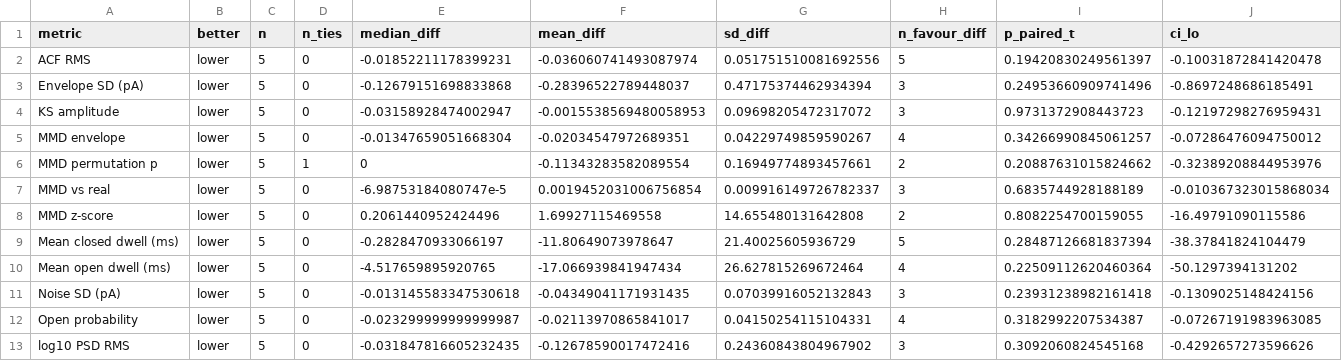
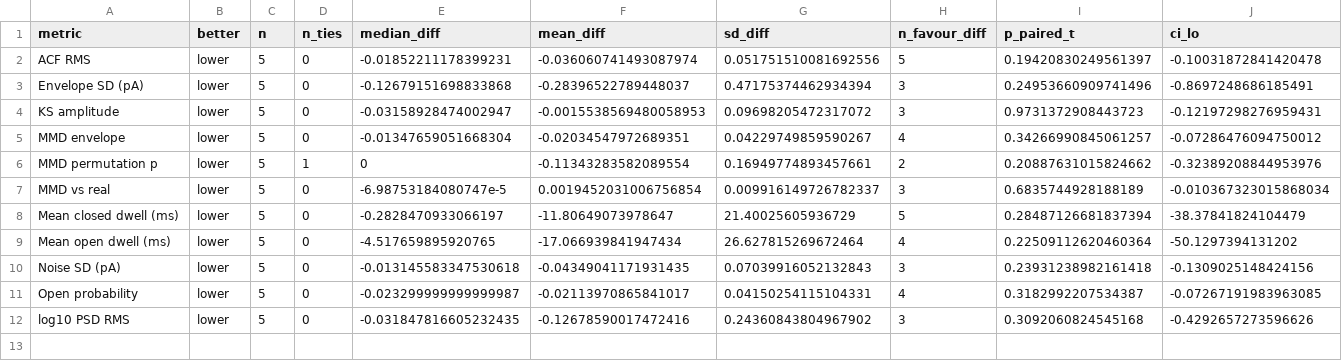
Before and after one commit to RichardBJ/DeepGANnel, a CSV file: benchmark_out/paired_summary.csv, drawn as a sheet; only a part is shown; rows hold the shown columns only; the diff names each change by its address in the sheet, - before the commit and + after, or states it on an @@ line.

```diff
--- a/benchmark_out/paired_summary.csv
+++ b/benchmark_out/paired_summary.csv
-row 8: MMD z-score | lower | 5 | 0 | 0.2061440952424496 | 1.69927115469558 | 14.655480131642808 | 2 | 0.8082254700159055 | -16.49791090115586
```
Also changed, not shown: benchmark_out/head_to_head_metrics.csv, benchmark_out/manifold_coordinates.csv, 38 other files.
